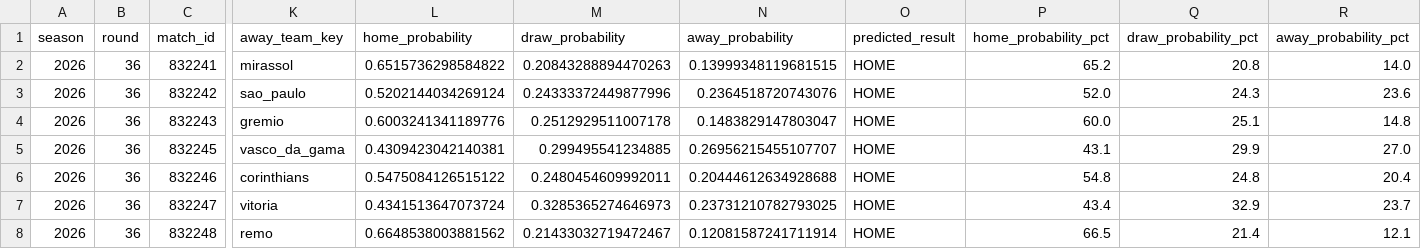
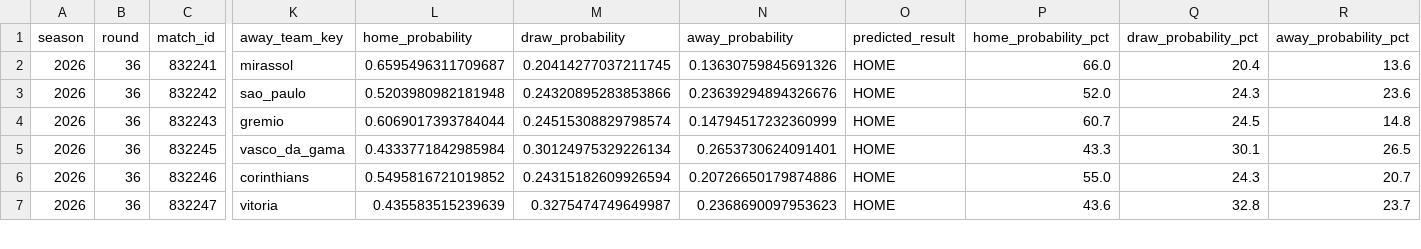
Before and after one commit to cadupacheco/Brasileirao-Data-Lab, a CSV file: data/ml/future_predictions.csv, drawn as a sheet; only a part is shown, gaps mark what is left out; rows hold the shown columns only; the diff covers the shown part only; the diff names each change by its address in the sheet, - before the commit and + after, or states it on an @@ line.

```diff
--- a/data/ml/future_predictions.csv
+++ b/data/ml/future_predictions.csv
-L2 (home_probability): 0.6515736298584822
+L2 (home_probability): 0.6595496311709687
-M2 (draw_probability): 0.20843288894470263
+M2 (draw_probability): 0.20414277037211745
-N2 (away_probability): 0.13999348119681515
+N2 (away_probability): 0.13630759845691326
-P2 (home_probability_pct): 65.2
+P2 (home_probability_pct): 66.0
-Q2 (draw_probability_pct): 20.8
+Q2 (draw_probability_pct): 20.4
-R2 (away_probability_pct): 14.0
+R2 (away_probability_pct): 13.6
-L3 (home_probability): 0.5202144034269124
+L3 (home_probability): 0.5203980982181948
-M3 (draw_probability): 0.24333372449877996
+M3 (draw_probability): 0.24320895283853866
-N3 (away_probability): 0.2364518720743076
+N3 (away_probability): 0.23639294894326676
-L4 (home_probability): 0.6003241341189776
+L4 (home_probability): 0.6069017393784044
-M4 (draw_probability): 0.2512929511007178
+M4 (draw_probability): 0.24515308829798574
-N4 (away_probability): 0.1483829147803047
+N4 (away_probability): 0.14794517232360999
-P4 (home_probability_pct): 60.0
+P4 (home_probability_pct): 60.7
-Q4 (draw_probability_pct): 25.1
+Q4 (draw_probability_pct): 24.5
-L5 (home_probability): 0.4309423042140381
+L5 (home_probability): 0.4333771842985984
-M5 (draw_probability): 0.299495541234885
+M5 (draw_probability): 0.30124975329226134
-N5 (away_probability): 0.26956215455107707
+N5 (away_probability): 0.2653730624091401
-P5 (home_probability_pct): 43.1
+P5 (home_probability_pct): 43.3
-Q5 (draw_probability_pct): 29.9
+Q5 (draw_probability_pct): 30.1
-R5 (away_probability_pct): 27.0
+R5 (away_probability_pct): 26.5
-L6 (home_probability): 0.5475084126515122
+L6 (home_probability): 0.5495816721019852
-M6 (draw_probability): 0.2480454609992011
+M6 (draw_probability): 0.24315182609926594
-N6 (away_probability): 0.20444612634928688
+N6 (away_probability): 0.20726650179874886
-P6 (home_probability_pct): 54.8
+P6 (home_probability_pct): 55.0
-Q6 (draw_probability_pct): 24.8
+Q6 (draw_probability_pct): 24.3
-R6 (away_probability_pct): 20.4
+R6 (away_probability_pct): 20.7
-L7 (home_probability): 0.4341513647073724
+L7 (home_probability): 0.435583515239639
-M7 (draw_probability): 0.3285365274646973
+M7 (draw_probability): 0.3275474749649987
-N7 (away_probability): 0.23731210782793025
+N7 (away_probability): 0.2368690097953623
-P7 (home_probability_pct): 43.4
+P7 (home_probability_pct): 43.6
-Q7 (draw_probability_pct): 32.9
+Q7 (draw_probability_pct): 32.8
-row 8: 2026 | 36 | 832248 | remo | 0.6648538003881562 | 0.21433032719472467 | 0.12081587241711914 | HOME | 66.5 | 21.4 | 12.1
```
Also changed, not shown: 108 edited cells elsewhere in this file, data/ml/matches_history.csv, data/ml/season_simulation.csv, 4 other files.
